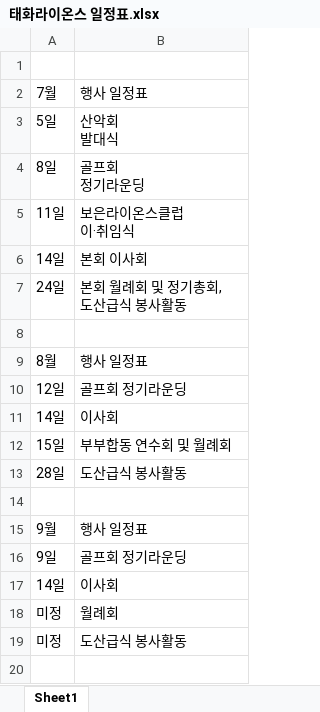
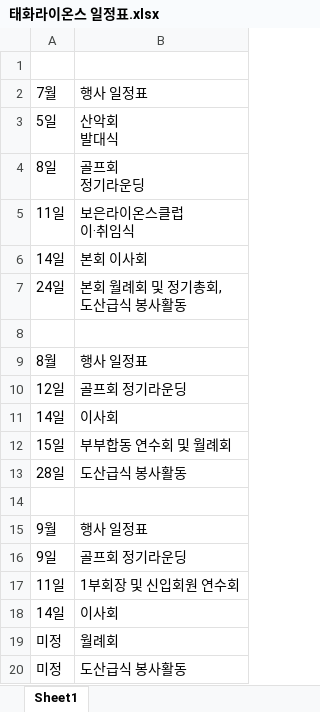
Before and after one commit to 2taxpro1116-lab/taehwa-lions, an Excel workbook: 태화라이온스 일정표.xlsx, sheet Sheet1, drawn as a sheet; values as stored, in another font and other column widths than the file's, no borders; the diff names each change by its address in the sheet, - before the commit and + after, or states it on an @@ line.

```diff
--- a/태화라이온스 일정표.xlsx (sheet Sheet1)
+++ b/태화라이온스 일정표.xlsx (sheet Sheet1)
+row 17: 11일 | 1부회장 및 신입회원 연수회
```
Also changed, not shown: 4 other files.
